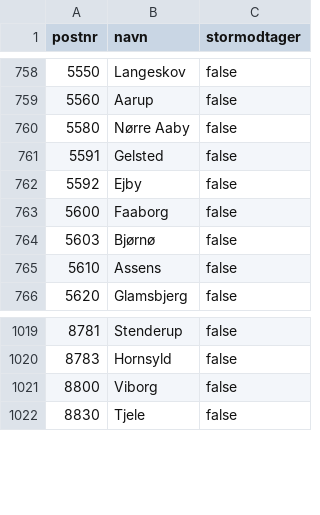
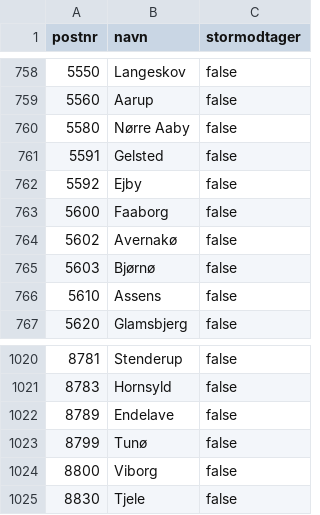
Before and after one commit to DanmarksAdresser/Dawa, a CSV file: data/postnumre.csv, drawn as a sheet; only a part is shown, gaps mark what is left out; the diff names each change by its address in the sheet, - before the commit and + after, or states it on an @@ line.

Commit message:
Nye ø-postnumre d. 1/6

```diff
--- a/data/postnumre.csv
+++ b/data/postnumre.csv
+row 764: 5602 | Avernakø | false
+row 1022: 8789 | Endelave | false
+row 1023: 8799 | Tunø | false
```
